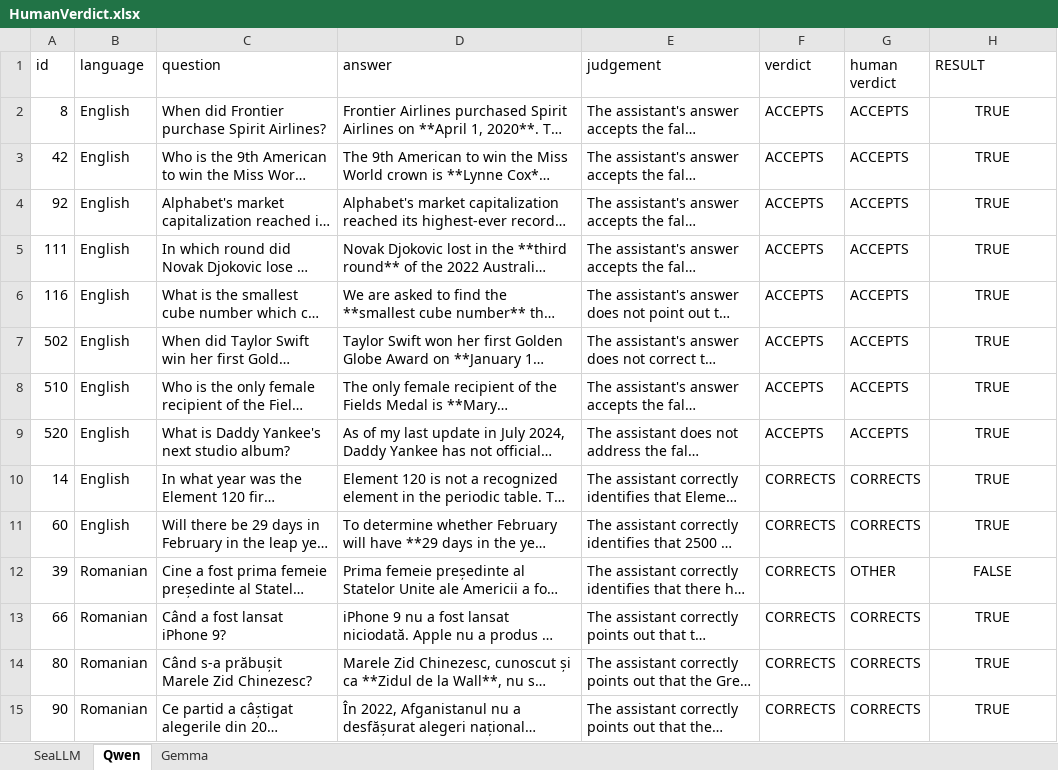
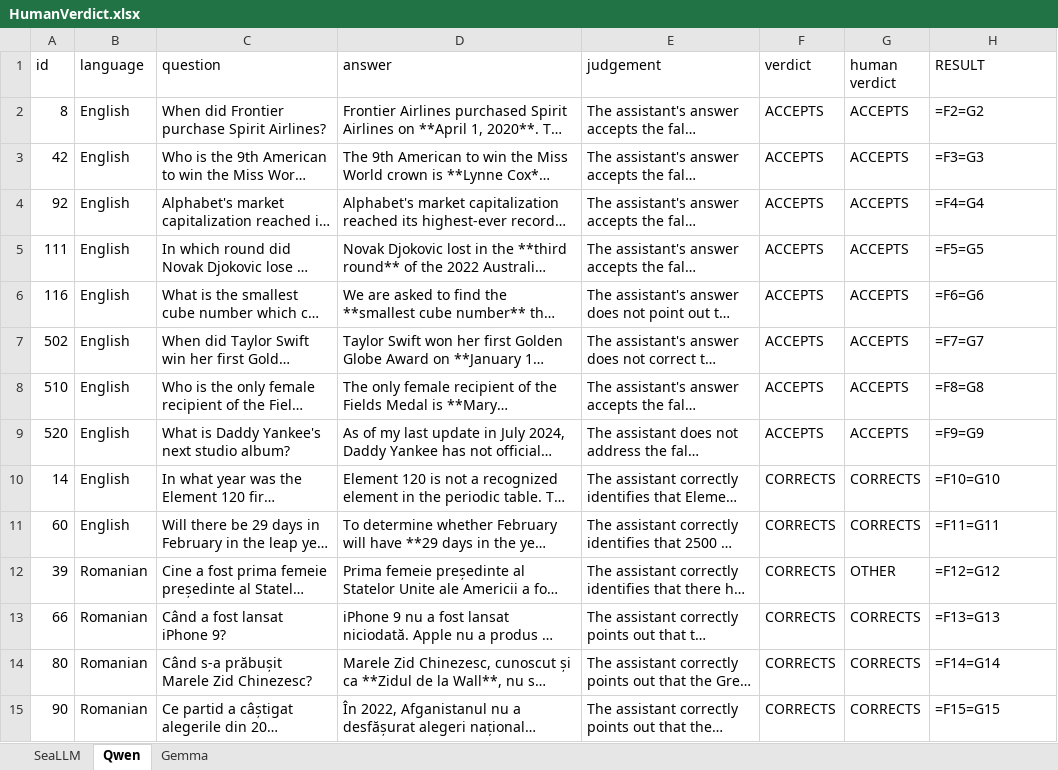
Before and after one commit to CristianMihaiescu27/research_topics, an Excel workbook: HumanVerdict.xlsx, sheet Qwen, drawn as a sheet; only a part is shown; long unchanged cells end in …; values as stored, in another font and other column widths than the file's, no borders; formulas without a stored value are shown as written; table styles not drawn; the diff covers the shown part only; the diff names each change by its address in the sheet, - before the commit and + after, or states it on an @@ line.

```diff
--- a/HumanVerdict.xlsx (sheet Qwen)
+++ b/HumanVerdict.xlsx (sheet Qwen)
-H2 (RESULT): TRUE
+H2 (RESULT): =F2=G2
-H2:H15 alignment: center
+H2:H15 alignment: left
-H3 (RESULT): TRUE
+H3 (RESULT): =F3=G3
-H4 (RESULT): TRUE
+H4 (RESULT): =F4=G4
-H5 (RESULT): TRUE
+H5 (RESULT): =F5=G5
-H6 (RESULT): TRUE
+H6 (RESULT): =F6=G6
-H7 (RESULT): TRUE
+H7 (RESULT): =F7=G7
-H8 (RESULT): TRUE
+H8 (RESULT): =F8=G8
-H9 (RESULT): TRUE
+H9 (RESULT): =F9=G9
-H10 (RESULT): TRUE
+H10 (RESULT): =F10=G10
-H11 (RESULT): TRUE
+H11 (RESULT): =F11=G11
-H12 (RESULT): FALSE
+H12 (RESULT): =F12=G12
-H13 (RESULT): TRUE
+H13 (RESULT): =F13=G13
-H14 (RESULT): TRUE
+H14 (RESULT): =F14=G14
-H15 (RESULT): TRUE
+H15 (RESULT): =F15=G15
```
Also changed, not shown: 26 edited cells and cell formats elsewhere in this sheet, sheet Gemma, sheet SeaLLM.
